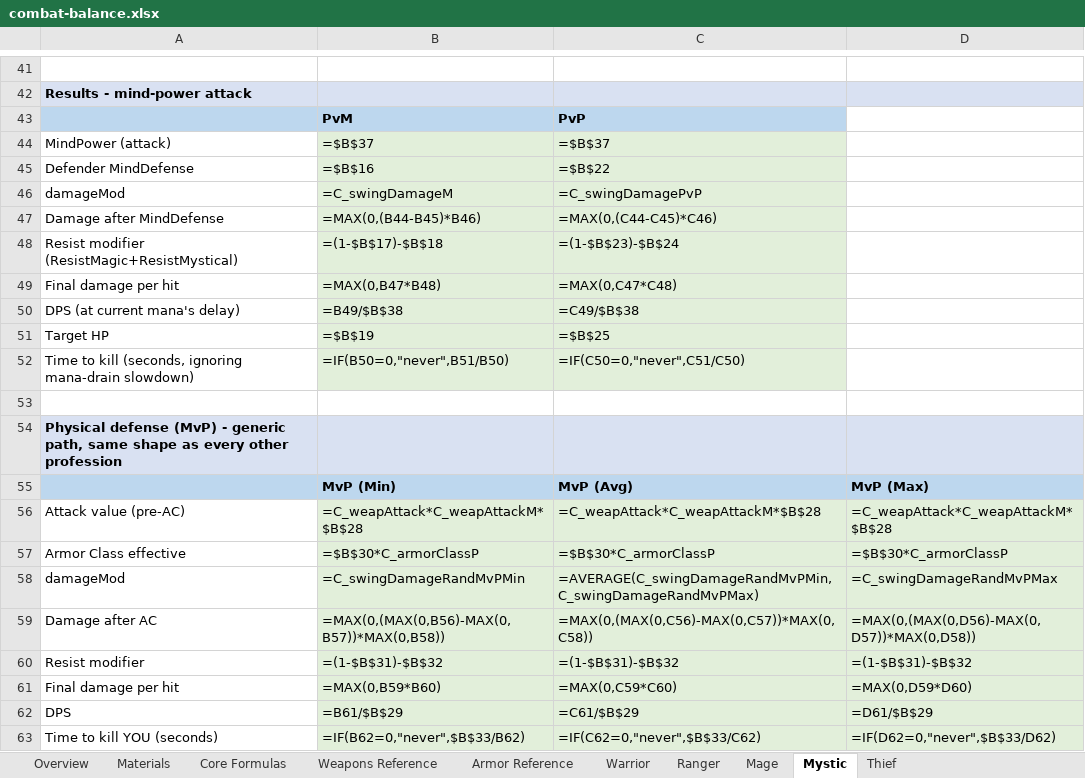
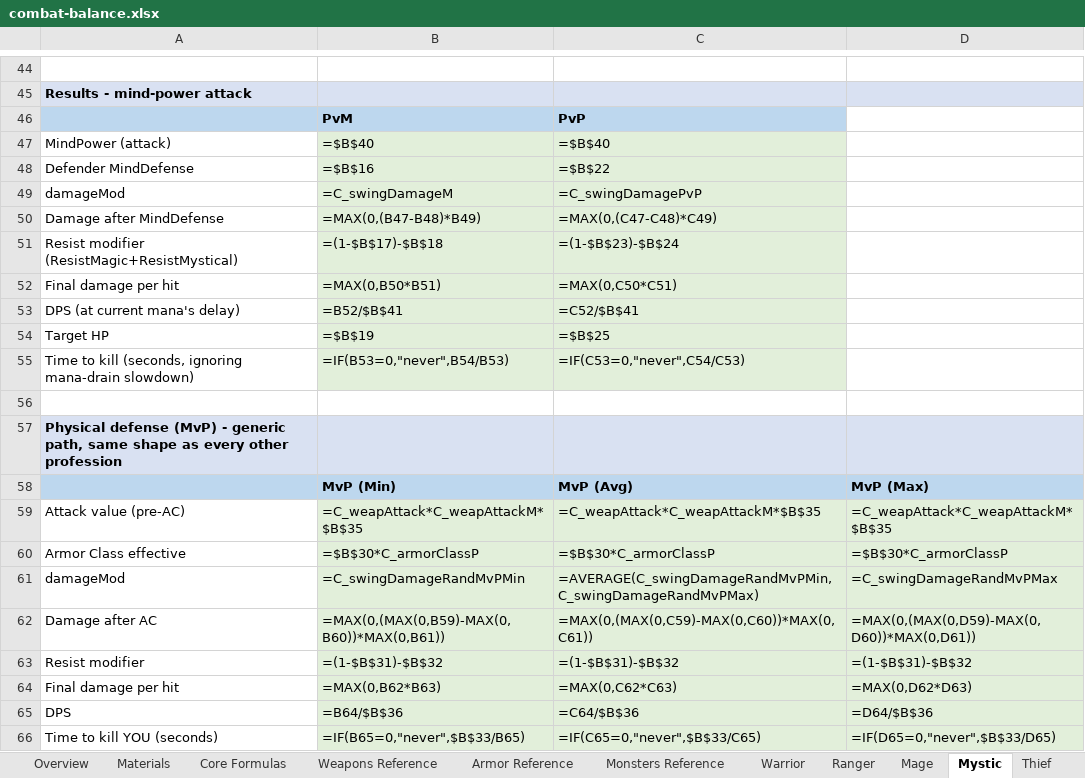
Before and after one commit to pkorpel/moriaengine, an Excel workbook: moriaengine/docs/balance/combat-balance.xlsx, sheet Mystic, drawn as a sheet; only a part is shown, gaps mark what is left out; values as stored, in another font and other column widths than the file's, no borders; formulas without a stored value are shown as written; addresses are those after the commit; the diff covers the shown part only; the diff names each change by its address in the sheet, - before the commit and + after, or states it on an @@ line.

Commit message:
Add Monsters Reference tab and wire monster pickers into calculators
417 deduplicated monsters (from ~761 raw NPCDef blocks across
scripts/converted/chars/*.def) with real WeaponAttack/ArmorVsP/ArmorVsM
values, plus the confirmed flat HP=100/WeaponDelay=2.0s defaults (neither
is set per-monster in any .def). Warrior/Ranger/Thief's PvM+MvP panels and
Mystic's MvP panel now have a monster-name dropdown that auto-fills the
real stats, falling back to manual entry when left on "(manual)".

```diff
--- a/moriaengine/docs/balance/combat-balance.xlsx (sheet Mystic)
+++ b/moriaengine/docs/balance/combat-balance.xlsx (sheet Mystic)
+sheet tab: Monsters Reference
-B47: =$B$37
+B47: =$B$40
-C47: =$B$37
+C47: =$B$40
-B50: =MAX(0,(B44-B45)*B46)
+B50: =MAX(0,(B47-B48)*B49)
-C50: =MAX(0,(C44-C45)*C46)
+C50: =MAX(0,(C47-C48)*C49)
-B52: =MAX(0,B47*B48)
+B52: =MAX(0,B50*B51)
-C52: =MAX(0,C47*C48)
+C52: =MAX(0,C50*C51)
-B53: =B49/$B$38
+B53: =B52/$B$41
-C53: =C49/$B$38
+C53: =C52/$B$41
-B55: =IF(B50=0,"never",B51/B50)
+B55: =IF(B53=0,"never",B54/B53)
-C55: =IF(C50=0,"never",C51/C50)
+C55: =IF(C53=0,"never",C54/C53)
-B59: =C_weapAttack*C_weapAttackM*$B$28
+B59: =C_weapAttack*C_weapAttackM*$B$35
-C59: =C_weapAttack*C_weapAttackM*$B$28
+C59: =C_weapAttack*C_weapAttackM*$B$35
-D59: =C_weapAttack*C_weapAttackM*$B$28
+D59: =C_weapAttack*C_weapAttackM*$B$35
-B62: =MAX(0,(MAX(0,B56)-MAX(0,B57))*MAX(0,B58))
+B62: =MAX(0,(MAX(0,B59)-MAX(0,B60))*MAX(0,B61))
-C62: =MAX(0,(MAX(0,C56)-MAX(0,C57))*MAX(0,C58))
+C62: =MAX(0,(MAX(0,C59)-MAX(0,C60))*MAX(0,C61))
-D62: =MAX(0,(MAX(0,D56)-MAX(0,D57))*MAX(0,D58))
+D62: =MAX(0,(MAX(0,D59)-MAX(0,D60))*MAX(0,D61))
-B64: =MAX(0,B59*B60)
+B64: =MAX(0,B62*B63)
-C64: =MAX(0,C59*C60)
+C64: =MAX(0,C62*C63)
-D64: =MAX(0,D59*D60)
+D64: =MAX(0,D62*D63)
-B65: =B61/$B$29
+B65: =B64/$B$36
-C65: =C61/$B$29
+C65: =C64/$B$36
-D65: =D61/$B$29
+D65: =D64/$B$36
-B66: =IF(B62=0,"never",$B$33/B62)
+B66: =IF(B65=0,"never",$B$33/B65)
-C66: =IF(C62=0,"never",$B$33/C62)
+C66: =IF(C65=0,"never",$B$33/C65)
-D66: =IF(D62=0,"never",$B$33/D62)
+D66: =IF(D65=0,"never",$B$33/D65)
```
Also changed, not shown: 3 added rows and 1 edited cell elsewhere in this sheet, sheet Ranger, sheet Warrior, sheet Thief, 1 other file.
